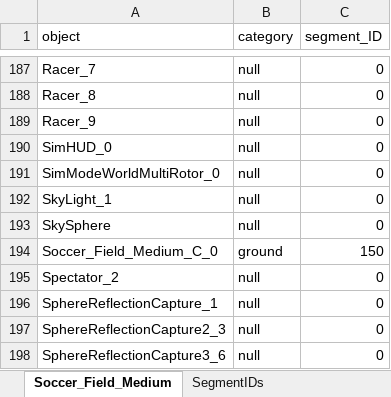
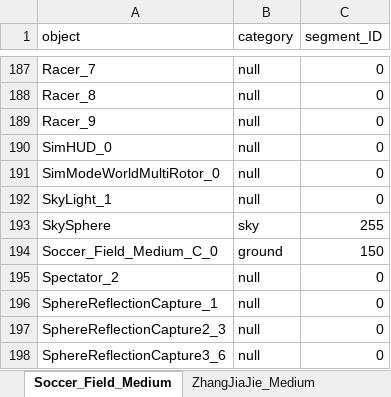
Before and after one commit to rachthree/AirSim_NeurIPS, an Excel workbook: airsim_gd/dataset/levels_objects.xlsx, sheet Soccer_Field_Medium, drawn as a sheet; only a part is shown, gaps mark what is left out; values as stored, in another font and other column widths than the file's, no borders; the diff names each change by its address in the sheet, - before the commit and + after, or states it on an @@ line.

```diff
--- a/airsim_gd/dataset/levels_objects.xlsx (sheet Soccer_Field_Medium)
+++ b/airsim_gd/dataset/levels_objects.xlsx (sheet Soccer_Field_Medium)
+sheet tab: ZhangJiaJie_Medium
-B193 (category): null
+B193 (category): sky
-C193 (segment_ID): 0
+C193 (segment_ID): 255
```
Also changed, not shown: sheet SegmentIDs.
